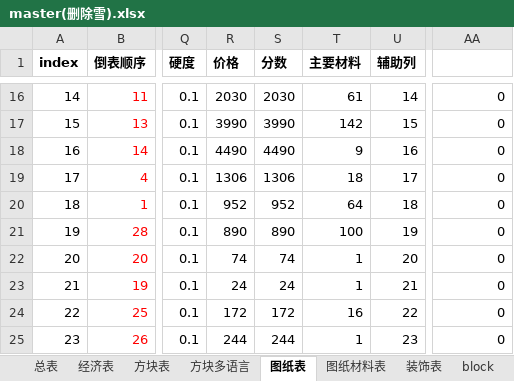
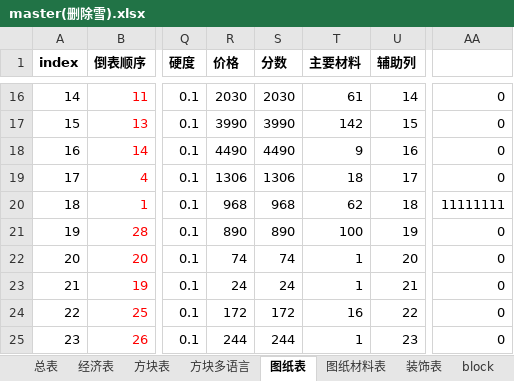
Before and after one commit to heliaoyuan10086/Game, an Excel workbook: BlockCity/master(删除雪).xlsx, sheet 图纸表, drawn as a sheet; only a part is shown, gaps mark what is left out; values as stored, in another font and other column widths than the file's, no borders; the diff names each change by its address in the sheet, - before the commit and + after, or states it on an @@ line.

```diff
--- a/BlockCity/master(删除雪).xlsx (sheet 图纸表)
+++ b/BlockCity/master(删除雪).xlsx (sheet 图纸表)
-R20 (价格): 952
+R20 (价格): 968
-S20 (分数): 952
+S20 (分数): 968
-T20 (主要材料): 64
+T20 (主要材料): 62
-AA20: 0
+AA20: 11111111
```
Also changed, not shown: sheet 图纸材料表, sheet drawingData, sheet items, sheet drawing, 8 other files.
